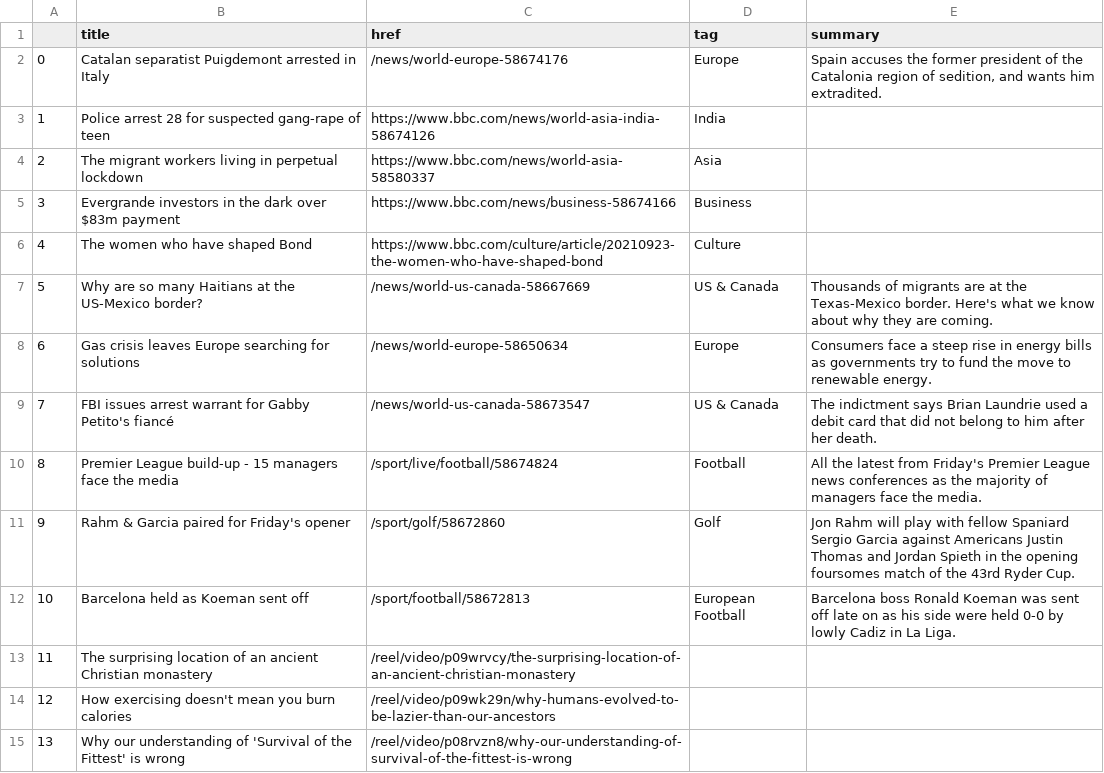
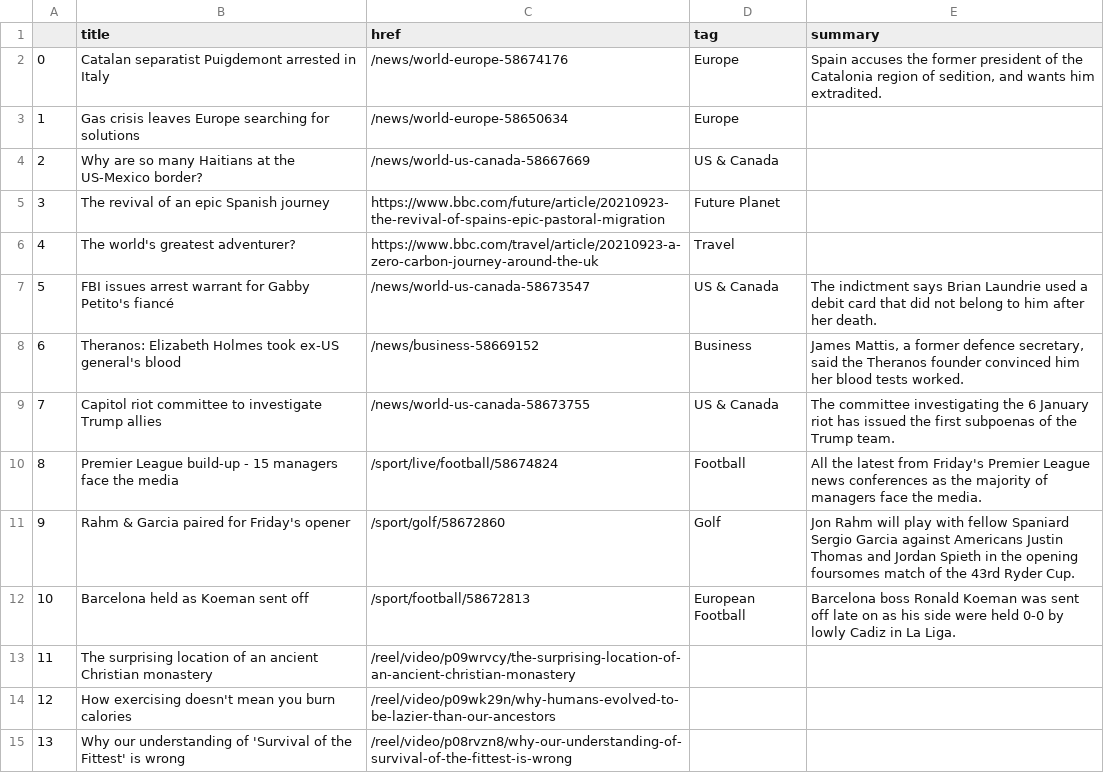
Before and after one commit to alyssafrndz/automatic-scraper, a CSV file: bbc-headlines.csv, drawn as a sheet; only a part is shown; the diff covers the shown part only.

```diff
--- a/bbc-headlines.csv
+++ b/bbc-headlines.csv
@@ -2,9 +2,9 @@
 0,Catalan separatist Puigdemont arrested in Italy,/news/world-europe-58674176,Europe,"Spain accuses the former president of the Catalonia region of sedition, and wants him extradited."
-1,Police arrest 28 for suspected gang-rape of teen,https://www.bbc.com/news/world-asia-india-58674126,India,
-2,The migrant workers living in perpetual lockdown,https://www.bbc.com/news/world-asia-58580337,Asia,
-3,Evergrande investors in the dark over $83m payment,https://www.bbc.com/news/business-58674166,Business,
-4,The women who have shaped Bond,https://www.bbc.com/culture/article/20210923-the-women-who-have-shaped-bond,Culture,
-5,Why are so many Haitians at the US-Mexico border?,/news/world-us-canada-58667669,US & Canada,Thousands of migrants are at the Texas-Mexico border. Here's what we know about why they are coming.
-6,Gas crisis leaves Europe searching for solutions,/news/world-europe-58650634,Europe,Consumers face a steep rise in energy bills as governments try to fund the move to renewable energy.
-7,FBI issues arrest warrant for Gabby Petito's fiancé,/news/world-us-canada-58673547,US & Canada,The indictment says Brian Laundrie used a debit card that did not belong to him after her death.
+1,Gas crisis leaves Europe searching for solutions,/news/world-europe-58650634,Europe,
+2,Why are so many Haitians at the US-Mexico border?,/news/world-us-canada-58667669,US & Canada,
+3,The revival of an epic Spanish journey,https://www.bbc.com/future/article/20210923-the-revival-of-spains-epic-pastoral-migration,Future Planet,
+4,The world's greatest adventurer?,https://www.bbc.com/travel/article/20210923-a-zero-carbon-journey-around-the-uk,Travel,
+5,FBI issues arrest warrant for Gabby Petito's fiancé,/news/world-us-canada-58673547,US & Canada,The indictment says Brian Laundrie used a debit card that did not belong to him after her death.
+6,Theranos: Elizabeth Holmes took ex-US general's blood,/news/business-58669152,Business,"James Mattis, a former defence secretary, said the Theranos founder convinced him her blood tests worked."
+7,Capitol riot committee to investigate Trump allies,/news/world-us-canada-58673755,US & Canada,The committee investigating the 6 January riot has issued the first subpoenas of the Trump team.
 8,Premier League build-up - 15 managers face the media,/sport/live/football/58674824,Football,All the latest from Friday's Premier League news conferences as the majority of managers face the media.
```
Also changed, not shown: 28 edited cells elsewhere in this file.
